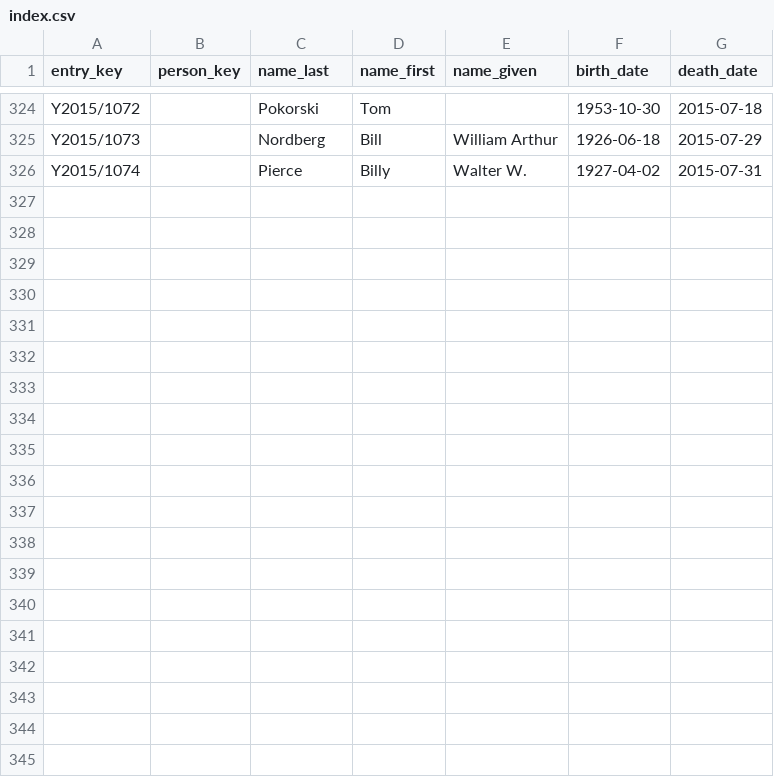
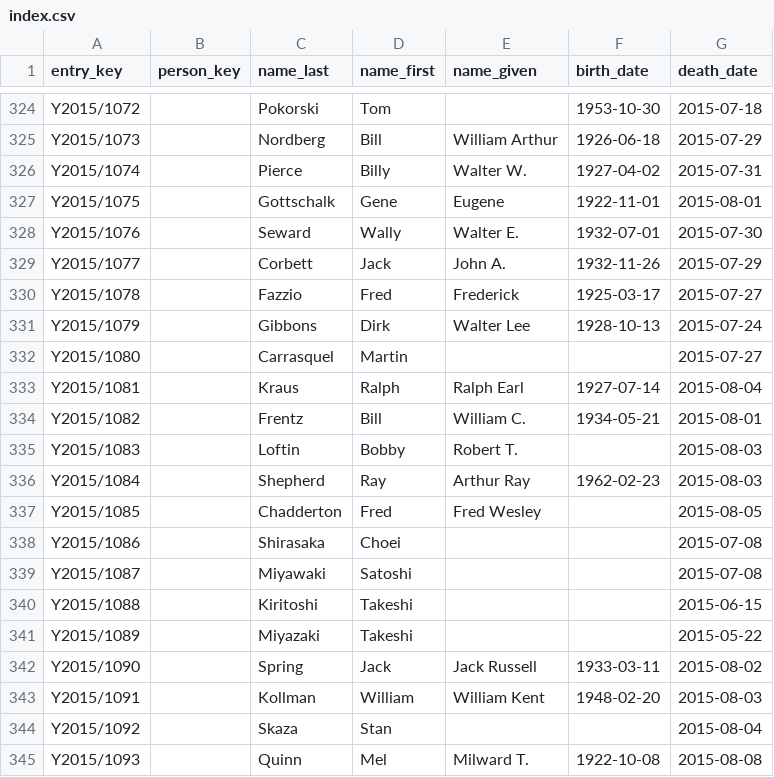
Before and after one commit to EpistemikChadwick/obituaries, a CSV file: index.csv, drawn as a sheet; only a part is shown, gaps mark what is left out; the diff names each change by its address in the sheet, - before the commit and + after, or states it on an @@ line.

```diff
--- a/index.csv
+++ b/index.csv
+row 327: Y2015/1075 |  | Gottschalk | Gene | Eugene | 1922-11-01 | 2015-08-01
+row 328: Y2015/1076 |  | Seward | Wally | Walter E. | 1932-07-01 | 2015-07-30
+row 329: Y2015/1077 |  | Corbett | Jack | John A. | 1932-11-26 | 2015-07-29
+row 330: Y2015/1078 |  | Fazzio | Fred | Frederick | 1925-03-17 | 2015-07-27
+row 331: Y2015/1079 |  | Gibbons | Dirk | Walter Lee | 1928-10-13 | 2015-07-24
+row 332: Y2015/1080 |  | Carrasquel | Martin |  |  | 2015-07-27
+row 333: Y2015/1081 |  | Kraus | Ralph | Ralph Earl | 1927-07-14 | 2015-08-04
+row 334: Y2015/1082 |  | Frentz | Bill | William C. | 1934-05-21 | 2015-08-01
+row 335: Y2015/1083 |  | Loftin | Bobby | Robert T. |  | 2015-08-03
+row 336: Y2015/1084 |  | Shepherd | Ray | Arthur Ray | 1962-02-23 | 2015-08-03
+row 337: Y2015/1085 |  | Chadderton | Fred | Fred Wesley |  | 2015-08-05
+row 338: Y2015/1086 |  | Shirasaka | Choei |  |  | 2015-07-08
+row 339: Y2015/1087 |  | Miyawaki | Satoshi |  |  | 2015-07-08
+row 340: Y2015/1088 |  | Kiritoshi | Takeshi |  |  | 2015-06-15
+row 341: Y2015/1089 |  | Miyazaki | Takeshi |  |  | 2015-05-22
+row 342: Y2015/1090 |  | Spring | Jack | Jack Russell | 1933-03-11 | 2015-08-02
+row 343: Y2015/1091 |  | Kollman | William | William Kent | 1948-02-20 | 2015-08-03
+row 344: Y2015/1092 |  | Skaza | Stan |  |  | 2015-08-04
+row 345: Y2015/1093 |  | Quinn | Mel | Milward T. | 1922-10-08 | 2015-08-08
```
Also changed, not shown: 59 other files.
